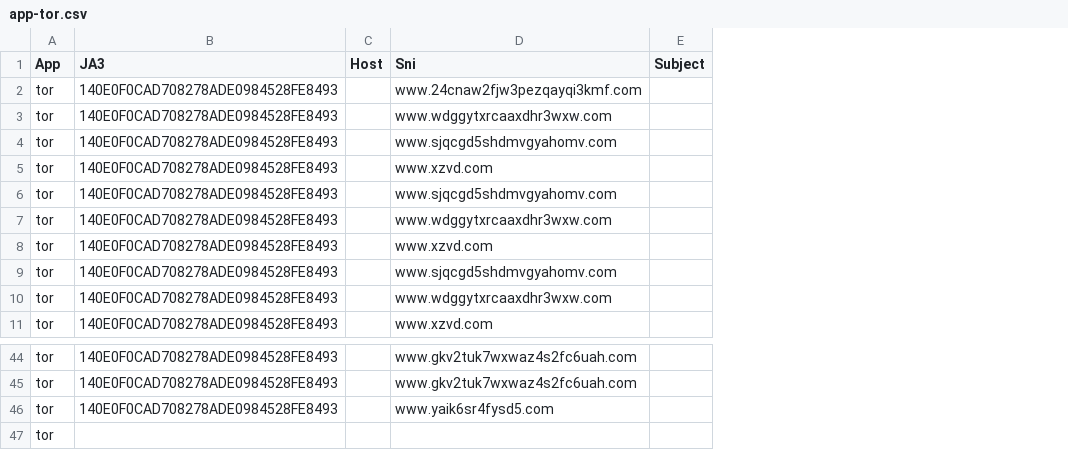
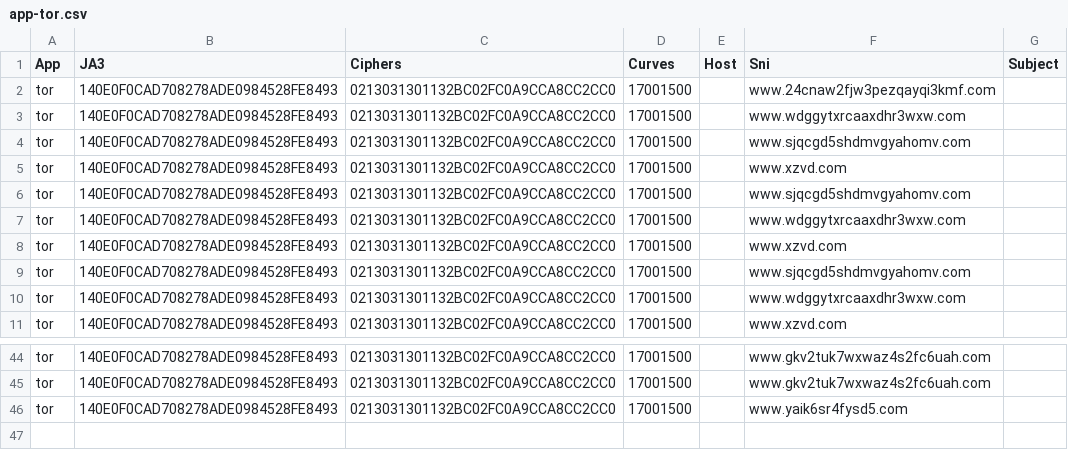
Before and after one commit to rysavy-ondrej/ethanol, a CSV file: Notebooks/app-tor.csv, drawn as a sheet; only a part is shown, gaps mark what is left out; removed rows and columns are numbered as before the commit, all else as after; the diff names each change by its address in the sheet, - before the commit and + after, or states it on an @@ line.

Commit message:
Update notebook.

```diff
--- a/Notebooks/app-tor.csv
+++ b/Notebooks/app-tor.csv
+column C (Ciphers), rows 2-11: all 0213031301132BC02FC0A9CCA8CC2CC0; rows 44-46: all 0213031301132BC02FC0A9CCA8CC2CC0
+column D (Curves), rows 2-11: all 17001500; rows 44-46: all 17001500
-row 47: tor
```
Also changed, not shown: Notebooks/app-spotify.csv, Notebooks/app-tagged.csv, 11 other files.
